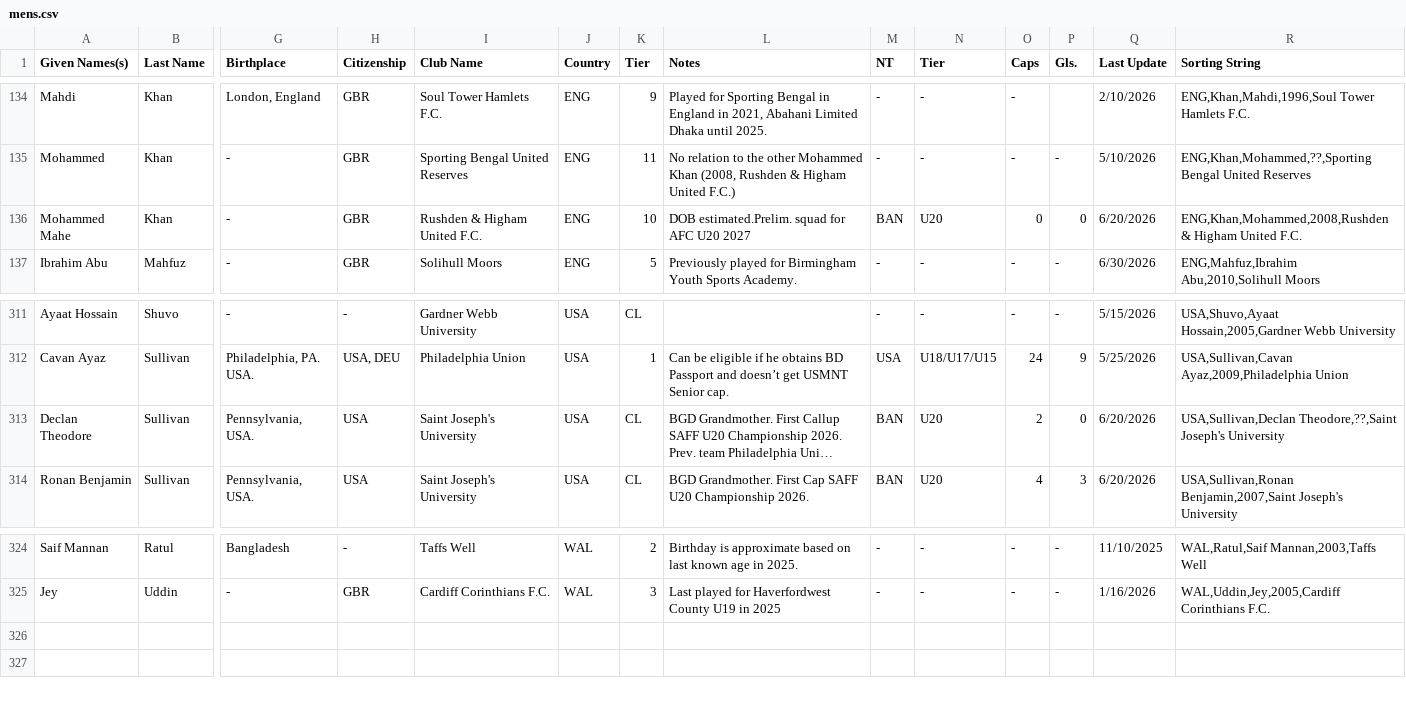
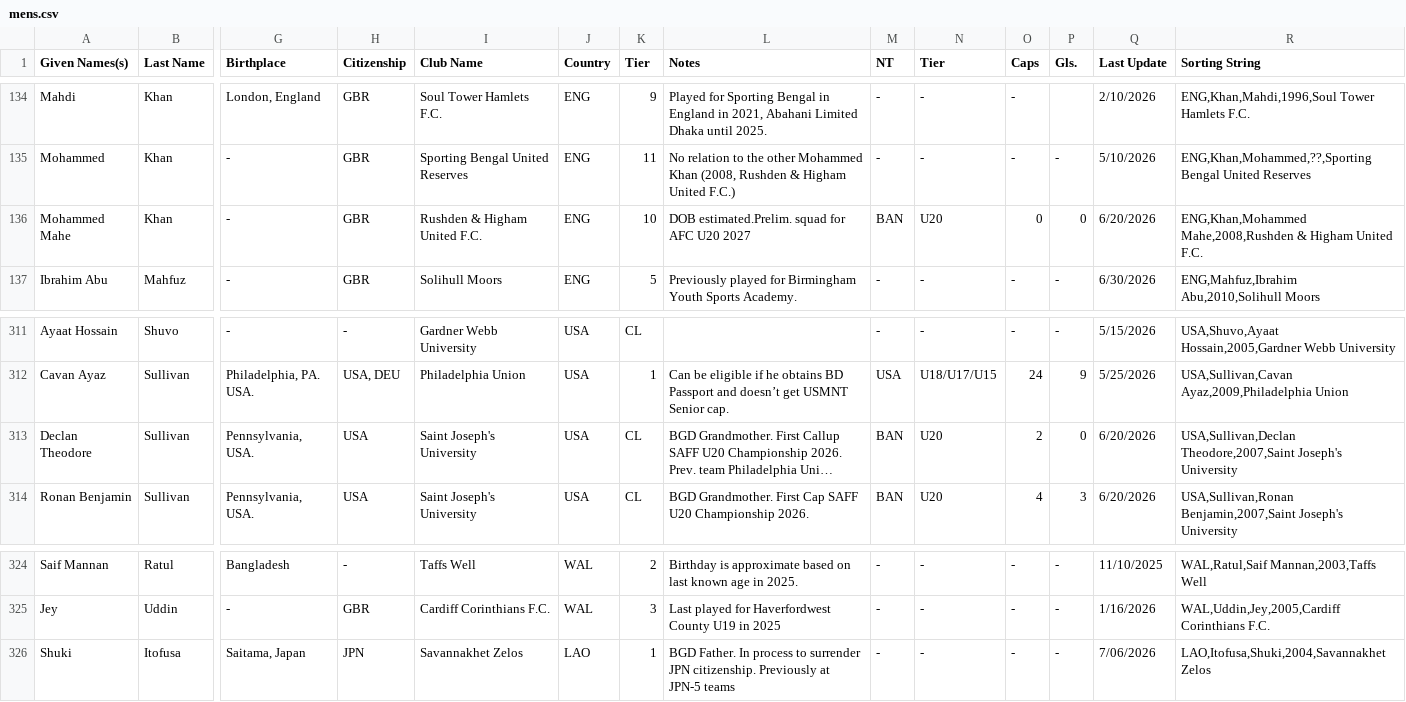
Before and after one commit to dr-shiffles/probashi-footballers, a CSV file: data/mens.csv, drawn as a sheet; only a part is shown, gaps mark what is left out; long unchanged cells end in …; rows hold the shown columns only; the diff names each change by its address in the sheet, - before the commit and + after, or states it on an @@ line.

Commit message:
Shuki Itofusa addition

```diff
--- a/data/mens.csv
+++ b/data/mens.csv
-R136 (Sorting String): ENG,Khan,Mohammed,2008,Rushden & Higham…
+R136 (Sorting String): ENG,Khan,Mohammed Mahe,2008,Rushden & Higham…
-R313 (Sorting String): USA,Sullivan,Declan Theodore,??,Saint Joseph's University
+R313 (Sorting String): USA,Sullivan,Declan Theodore,2007,Saint Joseph's University
+row 326: Shuki | Itofusa | Saitama, Japan | JPN | Savannakhet Zelos | LAO | 1 | BGD Father. In process to surrender JPN citizenship. Previously at JPN-5 teams | - | - | - | - | 7/06/2026 | LAO,Itofusa,Shuki,2004,Savannakhet Zelos
```
